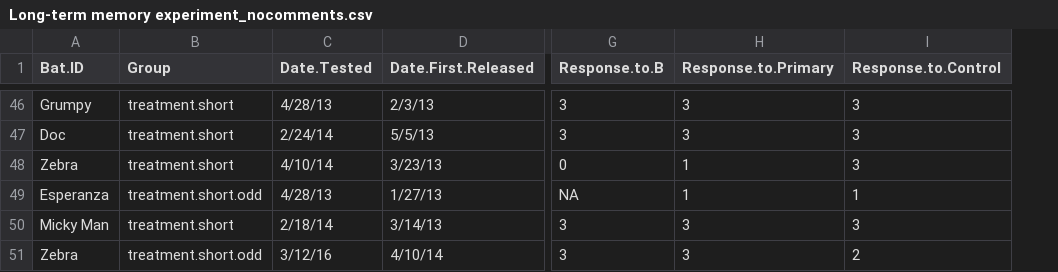
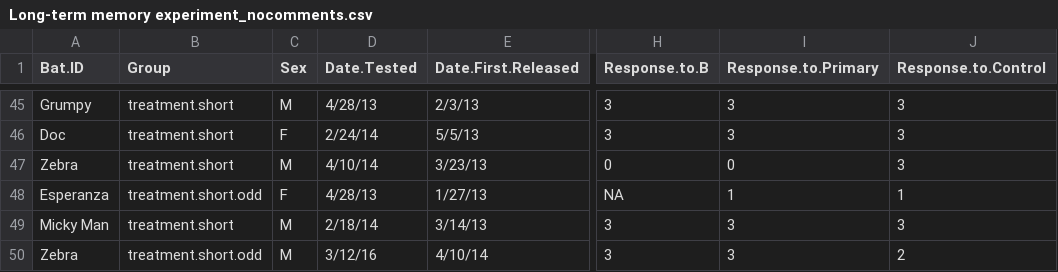
Before and after one commit to maydixon/LTM, a CSV file: Long-term memory experiment_nocomments.csv, drawn as a sheet; only a part is shown, gaps mark what is left out; addresses are those after the commit; the diff covers the shown part only; the diff names each change by its address in the sheet, - before the commit and + after, or states it on an @@ line.

```diff
--- a/Long-term memory experiment_nocomments.csv
+++ b/Long-term memory experiment_nocomments.csv
+column C (Sex), rows 45-50: M | F | M | F | M | M
-I47 (Response.to.Primary): 1
+I47 (Response.to.Primary): 0
```
Also changed, not shown: 1 removed row and 8 edited cells elsewhere in this file.
